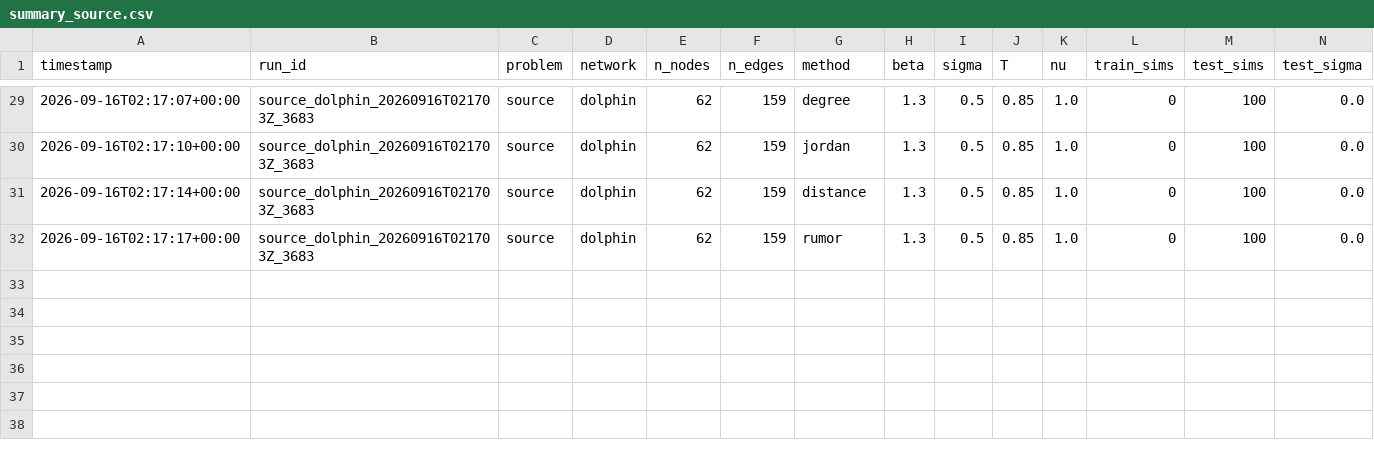
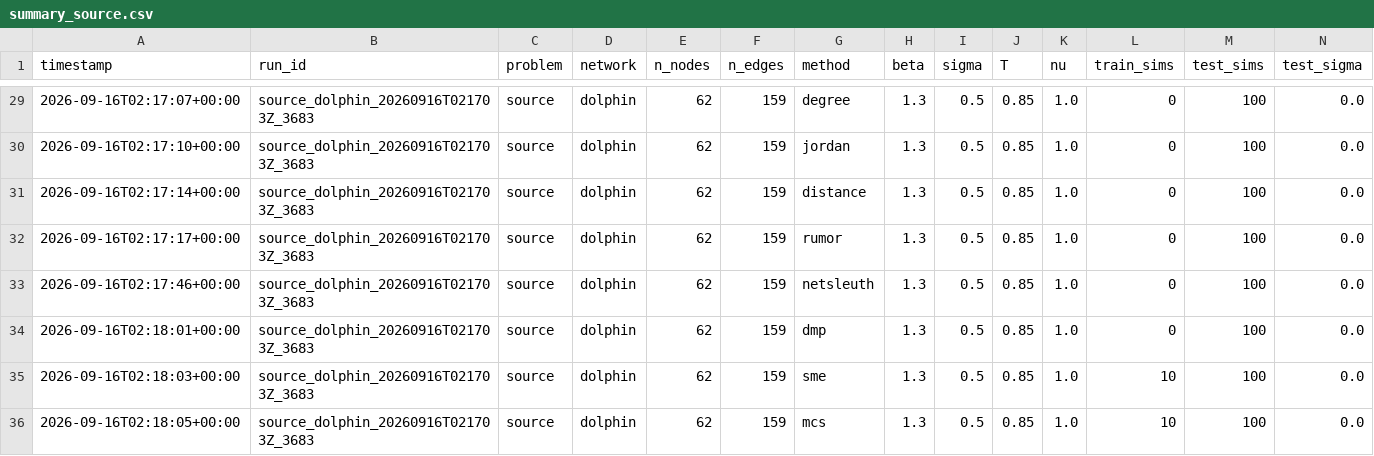
Before and after one commit to vinhqdang/trace_e, a CSV file: results/summary_source.csv, drawn as a sheet; only a part is shown, gaps mark what is left out; rows hold the shown columns only; the diff names each change by its address in the sheet, - before the commit and + after, or states it on an @@ line.

```diff
--- a/results/summary_source.csv
+++ b/results/summary_source.csv
+row 33: 2026-09-16T02:17:46+00:00 | source_dolphin_20260916T021703Z_3683 | source | dolphin | 62 | 159 | netsleuth | 1.3 | 0.5 | 0.85 | 1.0 | 0 | 100 | 0.0
+row 34: 2026-09-16T02:18:01+00:00 | source_dolphin_20260916T021703Z_3683 | source | dolphin | 62 | 159 | dmp | 1.3 | 0.5 | 0.85 | 1.0 | 0 | 100 | 0.0
+row 35: 2026-09-16T02:18:03+00:00 | source_dolphin_20260916T021703Z_3683 | source | dolphin | 62 | 159 | sme | 1.3 | 0.5 | 0.85 | 1.0 | 10 | 100 | 0.0
+row 36: 2026-09-16T02:18:05+00:00 | source_dolphin_20260916T021703Z_3683 | source | dolphin | 62 | 159 | mcs | 1.3 | 0.5 | 0.85 | 1.0 | 10 | 100 | 0.0
```
Also changed, not shown: 15 other files.
